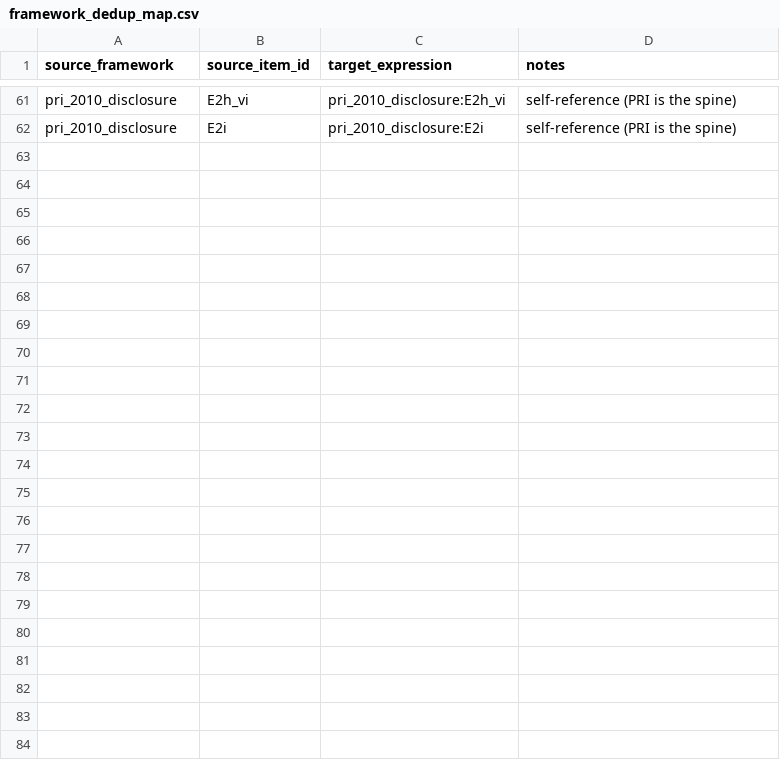
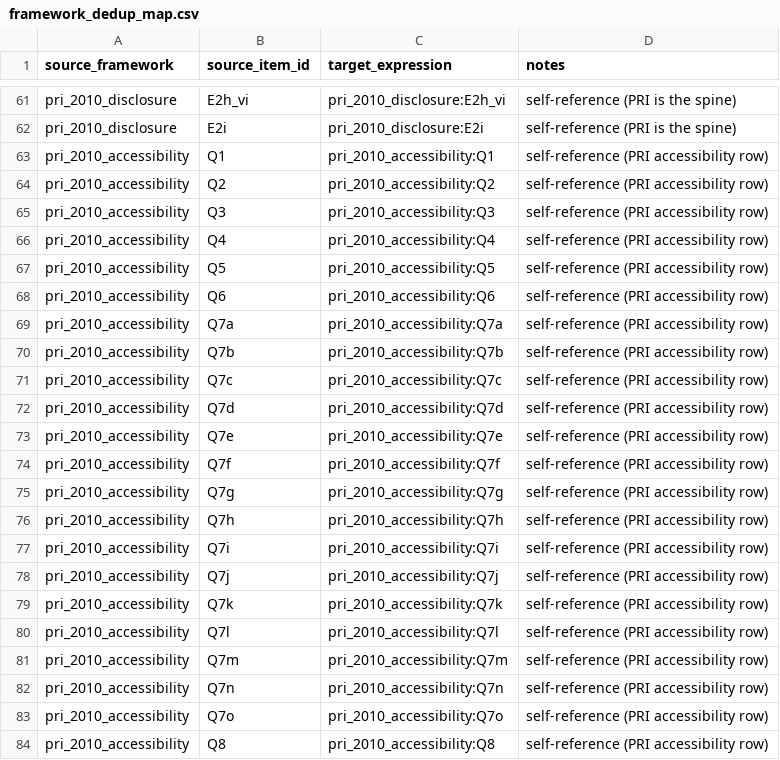
Before and after one commit to danparshall/lobby_analysis, a CSV file: data/compendium/framework_dedup_map.csv, drawn as a sheet; only a part is shown, gaps mark what is left out; the diff names each change by its address in the sheet, - before the commit and + after, or states it on an @@ line.

```diff
--- a/data/compendium/framework_dedup_map.csv
+++ b/data/compendium/framework_dedup_map.csv
+row 63: pri_2010_accessibility | Q1 | pri_2010_accessibility:Q1 | self-reference (PRI accessibility row)
+row 64: pri_2010_accessibility | Q2 | pri_2010_accessibility:Q2 | self-reference (PRI accessibility row)
+row 65: pri_2010_accessibility | Q3 | pri_2010_accessibility:Q3 | self-reference (PRI accessibility row)
+row 66: pri_2010_accessibility | Q4 | pri_2010_accessibility:Q4 | self-reference (PRI accessibility row)
+row 67: pri_2010_accessibility | Q5 | pri_2010_accessibility:Q5 | self-reference (PRI accessibility row)
+row 68: pri_2010_accessibility | Q6 | pri_2010_accessibility:Q6 | self-reference (PRI accessibility row)
+row 69: pri_2010_accessibility | Q7a | pri_2010_accessibility:Q7a | self-reference (PRI accessibility row)
+row 70: pri_2010_accessibility | Q7b | pri_2010_accessibility:Q7b | self-reference (PRI accessibility row)
+row 71: pri_2010_accessibility | Q7c | pri_2010_accessibility:Q7c | self-reference (PRI accessibility row)
+row 72: pri_2010_accessibility | Q7d | pri_2010_accessibility:Q7d | self-reference (PRI accessibility row)
+row 73: pri_2010_accessibility | Q7e | pri_2010_accessibility:Q7e | self-reference (PRI accessibility row)
+row 74: pri_2010_accessibility | Q7f | pri_2010_accessibility:Q7f | self-reference (PRI accessibility row)
+row 75: pri_2010_accessibility | Q7g | pri_2010_accessibility:Q7g | self-reference (PRI accessibility row)
+row 76: pri_2010_accessibility | Q7h | pri_2010_accessibility:Q7h | self-reference (PRI accessibility row)
+row 77: pri_2010_accessibility | Q7i | pri_2010_accessibility:Q7i | self-reference (PRI accessibility row)
+row 78: pri_2010_accessibility | Q7j | pri_2010_accessibility:Q7j | self-reference (PRI accessibility row)
+row 79: pri_2010_accessibility | Q7k | pri_2010_accessibility:Q7k | self-reference (PRI accessibility row)
+row 80: pri_2010_accessibility | Q7l | pri_2010_accessibility:Q7l | self-reference (PRI accessibility row)
+row 81: pri_2010_accessibility | Q7m | pri_2010_accessibility:Q7m | self-reference (PRI accessibility row)
+row 82: pri_2010_accessibility | Q7n | pri_2010_accessibility:Q7n | self-reference (PRI accessibility row)
+row 83: pri_2010_accessibility | Q7o | pri_2010_accessibility:Q7o | self-reference (PRI accessibility row)
+row 84: pri_2010_accessibility | Q8 | pri_2010_accessibility:Q8 | self-reference (PRI accessibility row)
```
Also changed, not shown: 2 other files.
